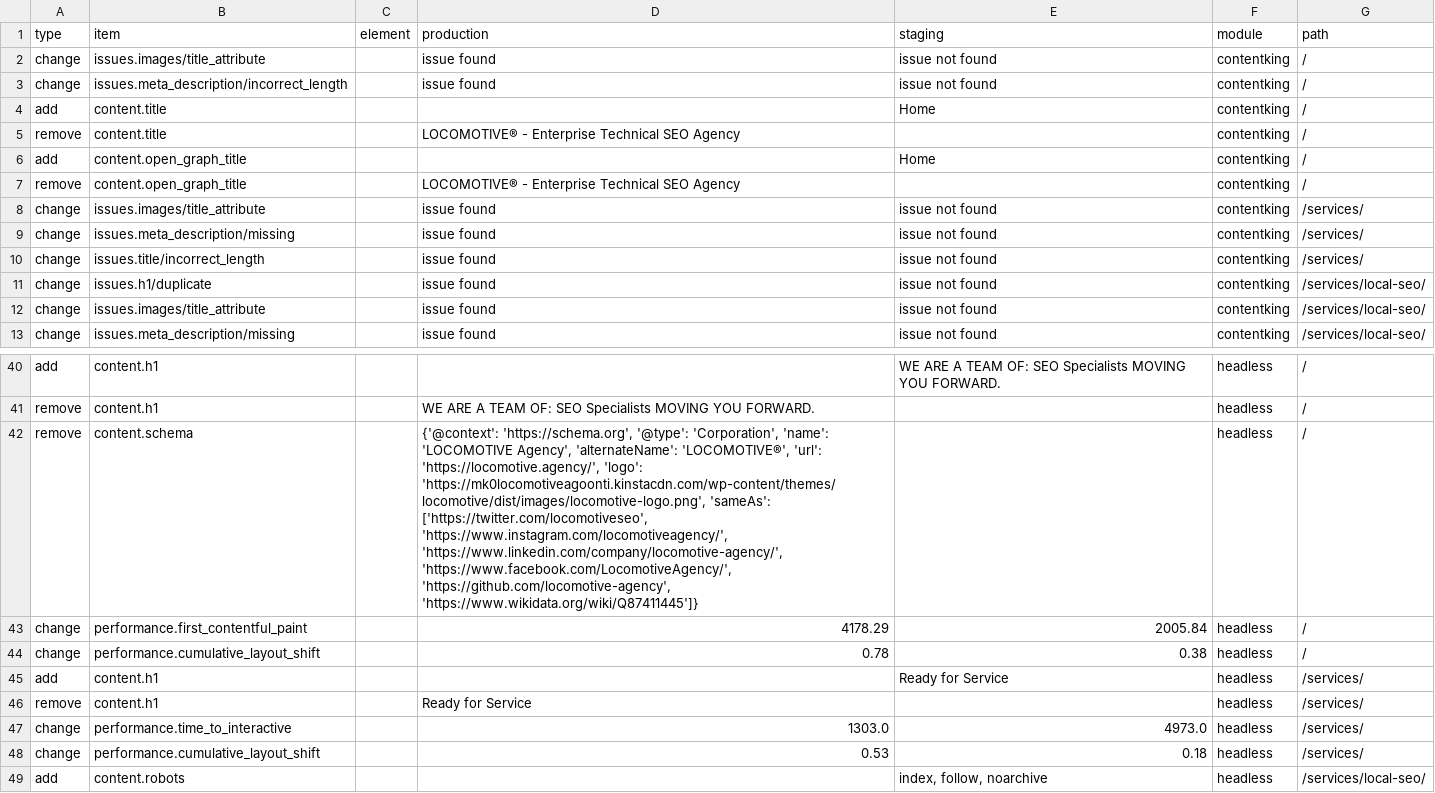
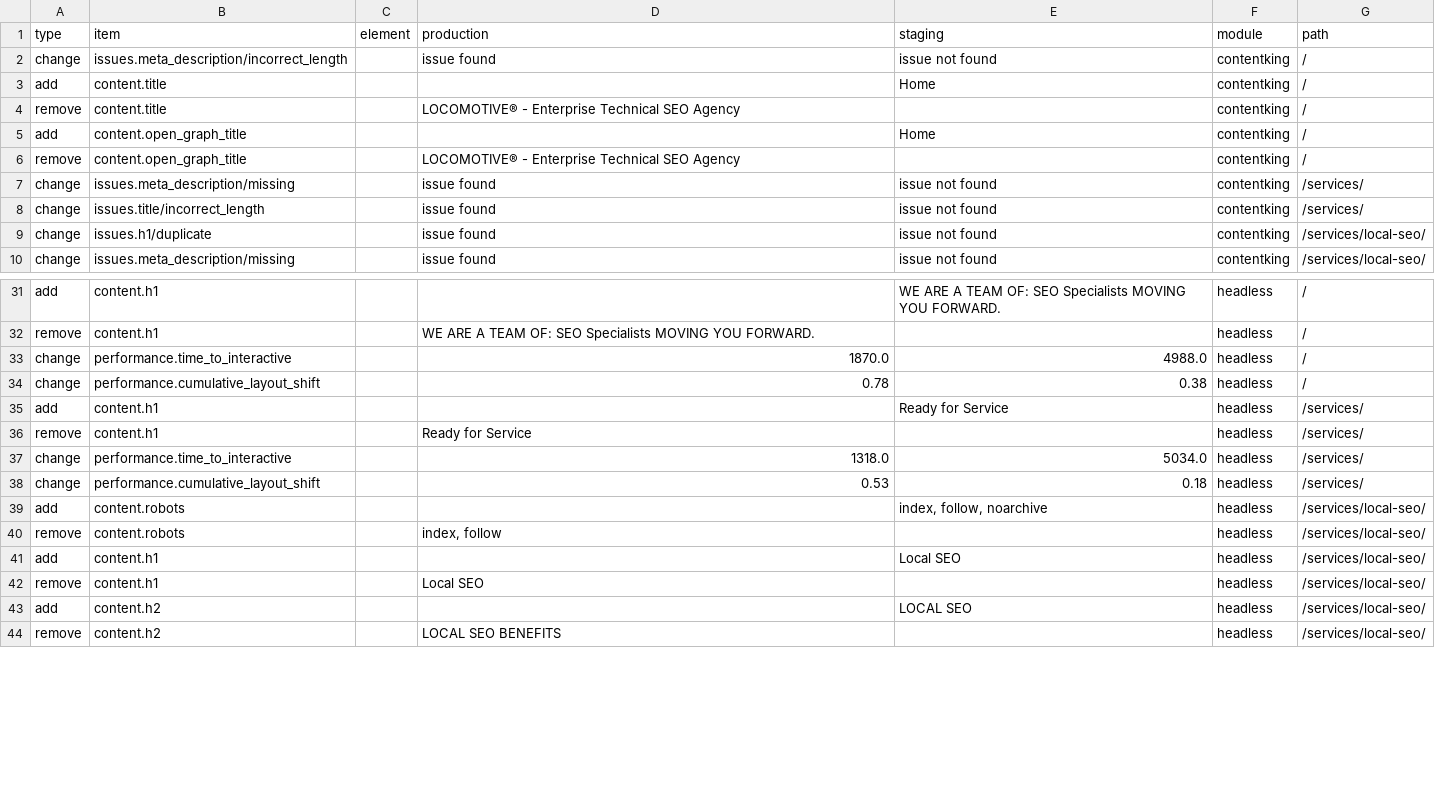
Before and after one commit to locomotive-agency/SEODeploy, a CSV file: output.csv, drawn as a sheet; only a part is shown, gaps mark what is left out; the shorter side is filled out with more unchanged rows; the diff covers the shown part only.

Commit message:
Added wait to ContentKing break for bad results.

```diff
--- a/output.csv
+++ b/output.csv
@@ -1,3 +1,2 @@
 type,item,element,production,staging,module,path
-change,issues.images/title_attribute,,issue found,issue not found,contentking,/
 change,issues.meta_description/incorrect_length,,issue found,issue not found,contentking,/
@@ -7,3 +6,2 @@ add,content.open_graph_title,,,Home,contentking,/
 remove,content.open_graph_title,,LOCOMOTIVE® - Enterprise Technical SEO Agency,,contentking,/
-change,issues.images/title_attribute,,issue found,issue not found,contentking,/services/
 change,issues.meta_description/missing,,issue found,issue not found,contentking,/services/
@@ -11,3 +9,2 @@ change,issues.title/incorrect_length,,issue found,issue not found,contentking,/s
 change,issues.h1/duplicate,,issue found,issue not found,contentking,/services/local-seo/
-change,issues.images/title_attribute,,issue found,issue not found,contentking,/services/local-seo/
 change,issues.meta_description/missing,,issue found,issue not found,contentking,/services/local-seo/
@@ -41,4 +32,3 @@ add,content.h1,,,WE ARE A TEAM OF:  SEO Specialists MOVING YOU FORWARD.,headless
 remove,content.h1,,WE ARE A TEAM OF: SEO Specialists MOVING YOU FORWARD.,,headless,/
-remove,content.schema,,"{'@context': 'https://schema.org', '@type': 'Corporation', 'name': 'LOCOMOTIVE Agency', 'alternateName': 'LOCOMOTIVE®', 'url': 'https://locomotive.agency/', 'logo': 'https://mk0locomotiveagoonti.kinstacdn.com/wp-content/themes/locomotive/dist/images/locomotive-logo.png', 'sameAs': ['https://twitter.com/locomotiveseo', 'https://www.instagram.com/locomotiveagency/', 'https://www.linkedin.com/company/locomotive-agency/', 'https://www.facebook.com/LocomotiveAgency/', 'https://github.com/locomotive-agency', 'https://www.wikidata.org/wiki/Q87411445']}",,headless,/
-change,performance.first_contentful_paint,,4178.29,2005.84,headless,/
+change,performance.time_to_interactive,,1870.0,4988.0,headless,/
 change,performance.cumulative_layout_shift,,0.78,0.38,headless,/
@@ -47,3 +37,3 @@ add,content.h1,,,"
 remove,content.h1,, Ready for Service ,,headless,/services/
-change,performance.time_to_interactive,,1303.0,4973.0,headless,/services/
+change,performance.time_to_interactive,,1318.0,5034.0,headless,/services/
 change,performance.cumulative_layout_shift,,0.53,0.18,headless,/services/
```
Also changed, not shown: 8 removed rows and 10 edited cells elsewhere in this file, 1 other file.
